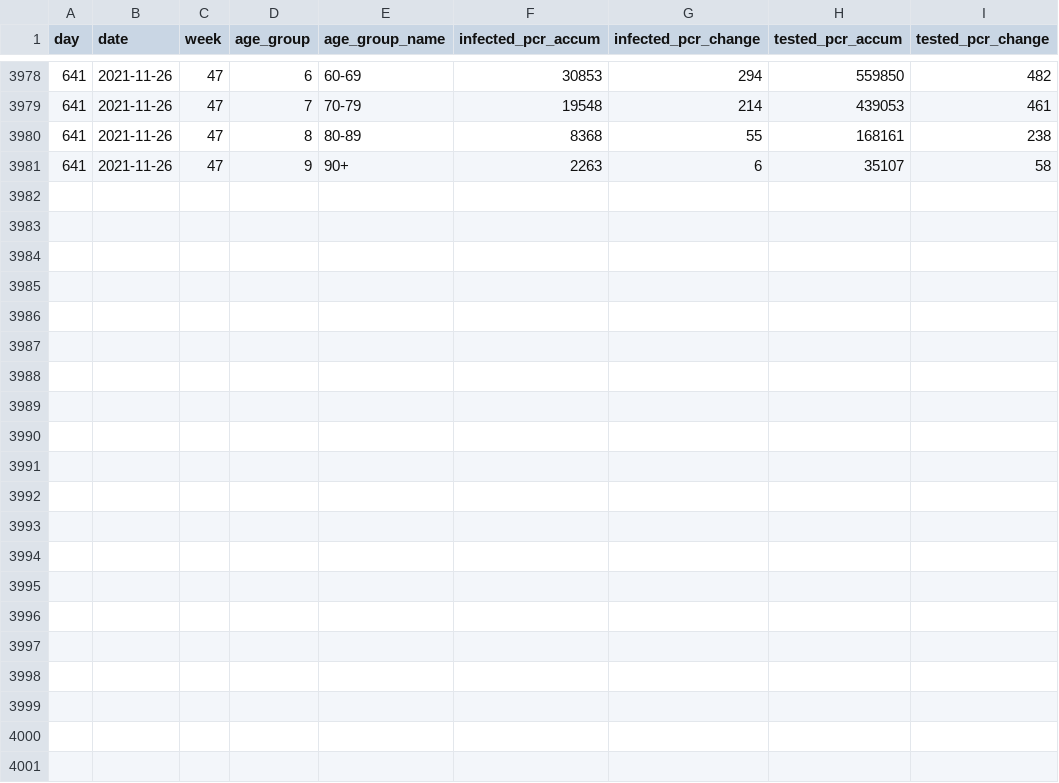
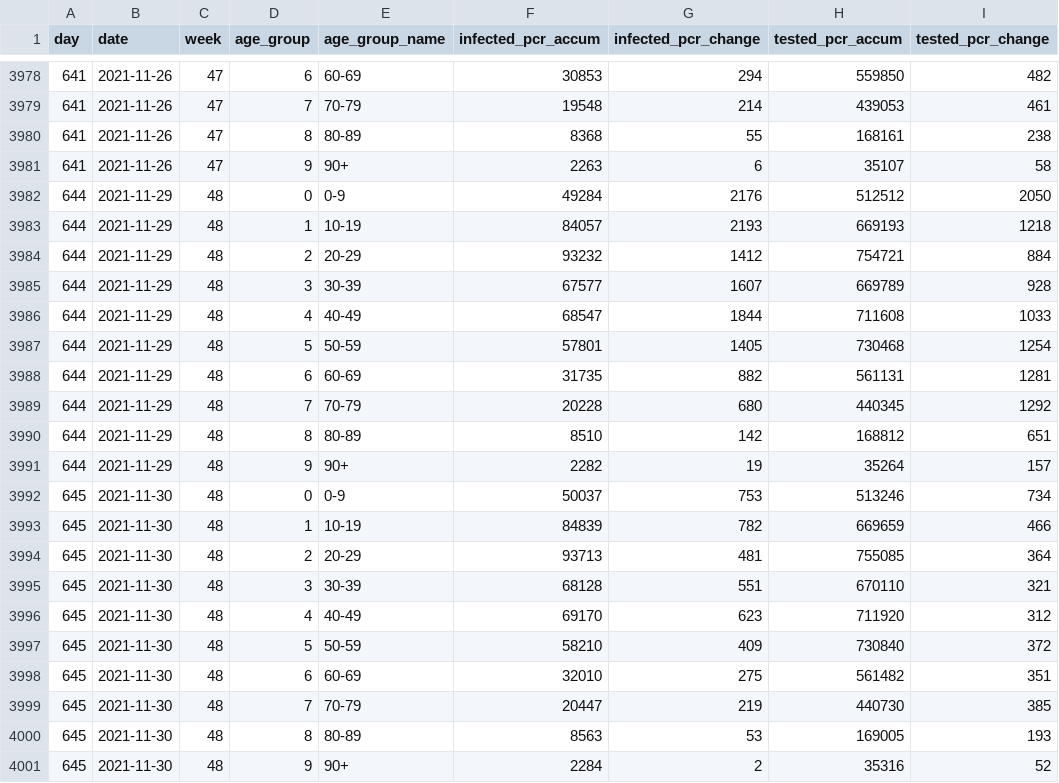
Before and after one commit to mok0/covid19-data-denmark, a CSV file: cases_vs_age.csv, drawn as a sheet; only a part is shown, gaps mark what is left out; the diff names each change by its address in the sheet, - before the commit and + after, or states it on an @@ line.

```diff
--- a/cases_vs_age.csv
+++ b/cases_vs_age.csv
+row 3982: 644 | 2021-11-29 | 48 | 0 | 0-9 | 49284 | 2176 | 512512 | 2050
+row 3983: 644 | 2021-11-29 | 48 | 1 | 10-19 | 84057 | 2193 | 669193 | 1218
+row 3984: 644 | 2021-11-29 | 48 | 2 | 20-29 | 93232 | 1412 | 754721 | 884
+row 3985: 644 | 2021-11-29 | 48 | 3 | 30-39 | 67577 | 1607 | 669789 | 928
+row 3986: 644 | 2021-11-29 | 48 | 4 | 40-49 | 68547 | 1844 | 711608 | 1033
+row 3987: 644 | 2021-11-29 | 48 | 5 | 50-59 | 57801 | 1405 | 730468 | 1254
+row 3988: 644 | 2021-11-29 | 48 | 6 | 60-69 | 31735 | 882 | 561131 | 1281
+row 3989: 644 | 2021-11-29 | 48 | 7 | 70-79 | 20228 | 680 | 440345 | 1292
+row 3990: 644 | 2021-11-29 | 48 | 8 | 80-89 | 8510 | 142 | 168812 | 651
+row 3991: 644 | 2021-11-29 | 48 | 9 | 90+ | 2282 | 19 | 35264 | 157
+row 3992: 645 | 2021-11-30 | 48 | 0 | 0-9 | 50037 | 753 | 513246 | 734
+row 3993: 645 | 2021-11-30 | 48 | 1 | 10-19 | 84839 | 782 | 669659 | 466
+row 3994: 645 | 2021-11-30 | 48 | 2 | 20-29 | 93713 | 481 | 755085 | 364
+row 3995: 645 | 2021-11-30 | 48 | 3 | 30-39 | 68128 | 551 | 670110 | 321
+row 3996: 645 | 2021-11-30 | 48 | 4 | 40-49 | 69170 | 623 | 711920 | 312
+row 3997: 645 | 2021-11-30 | 48 | 5 | 50-59 | 58210 | 409 | 730840 | 372
+row 3998: 645 | 2021-11-30 | 48 | 6 | 60-69 | 32010 | 275 | 561482 | 351
+row 3999: 645 | 2021-11-30 | 48 | 7 | 70-79 | 20447 | 219 | 440730 | 385
+row 4000: 645 | 2021-11-30 | 48 | 8 | 80-89 | 8563 | 53 | 169005 | 193
+row 4001: 645 | 2021-11-30 | 48 | 9 | 90+ | 2284 | 2 | 35316 | 52
```
Also changed, not shown: covid19-data-denmark.csv, vaccinations.csv.
